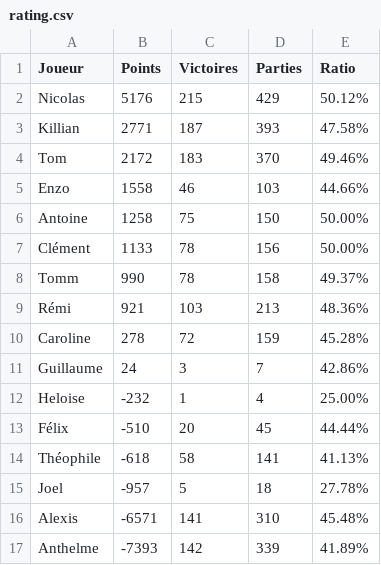
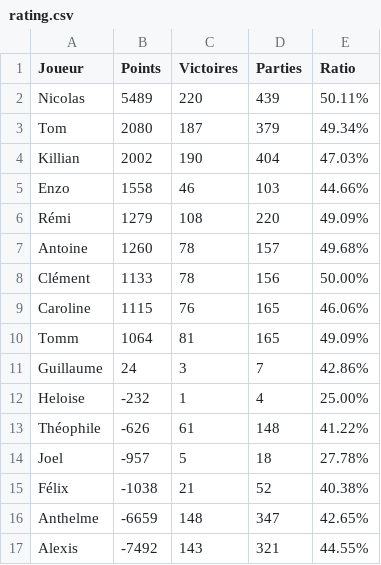
Before and after one commit to Nicolas62x/TarotCalculator, a CSV file: output/rating.csv, drawn as a sheet.

```diff
--- a/output/rating.csv
+++ b/output/rating.csv
@@ -1,17 +1,17 @@
 Joueur;Points;Victoires;Parties;Ratio
-Nicolas;5176;215;429;50.12%
-Killian;2771;187;393;47.58%
-Tom;2172;183;370;49.46%
+Nicolas;5489;220;439;50.11%
+Tom;2080;187;379;49.34%
+Killian;2002;190;404;47.03%
 Enzo;1558;46;103;44.66%
-Antoine;1258;75;150;50.00%
+Rémi;1279;108;220;49.09%
+Antoine;1260;78;157;49.68%
 Clément;1133;78;156;50.00%
-Tomm;990;78;158;49.37%
-Rémi;921;103;213;48.36%
-Caroline;278;72;159;45.28%
+Caroline;1115;76;165;46.06%
+Tomm;1064;81;165;49.09%
 Guillaume;24;3;7;42.86%
 Heloise;-232;1;4;25.00%
-Félix;-510;20;45;44.44%
-Théophile;-618;58;141;41.13%
+Théophile;-626;61;148;41.22%
 Joel;-957;5;18;27.78%
-Alexis;-6571;141;310;45.48%
-Anthelme;-7393;142;339;41.89%
+Félix;-1038;21;52;40.38%
+Anthelme;-6659;148;347;42.65%
+Alexis;-7492;143;321;44.55%
```
Also changed, not shown: output/history.csv, output/winrates.csv.
